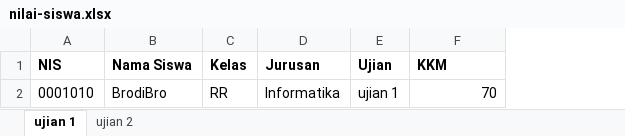
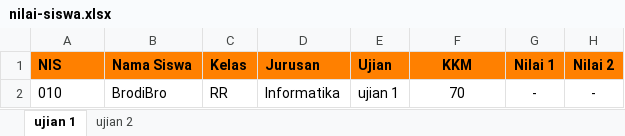
Before and after one commit to reandyferdinanto/project-00, an Excel workbook: public/files/exports/nilai-siswa.xlsx, sheet ujian 1, drawn as a sheet; values as stored, in another font and other column widths than the file's, no borders; the diff names each change by its address in the sheet, - before the commit and + after, or states it on an @@ line.

```diff
--- a/public/files/exports/nilai-siswa.xlsx (sheet ujian 1)
+++ b/public/files/exports/nilai-siswa.xlsx (sheet ujian 1)
+column G (Nilai 1), row 2: -
+column H (Nilai 2), row 2: -
-A1:F1 fill: none
+A1:F1 fill: #FF8000
-F1 alignment: left
+F1 alignment: center
-A2 (NIS): 0001010
+A2 (NIS): 010
-F2 alignment: right
+F2 alignment: center
```
Also changed, not shown: sheet ujian 2, 1 other file.
